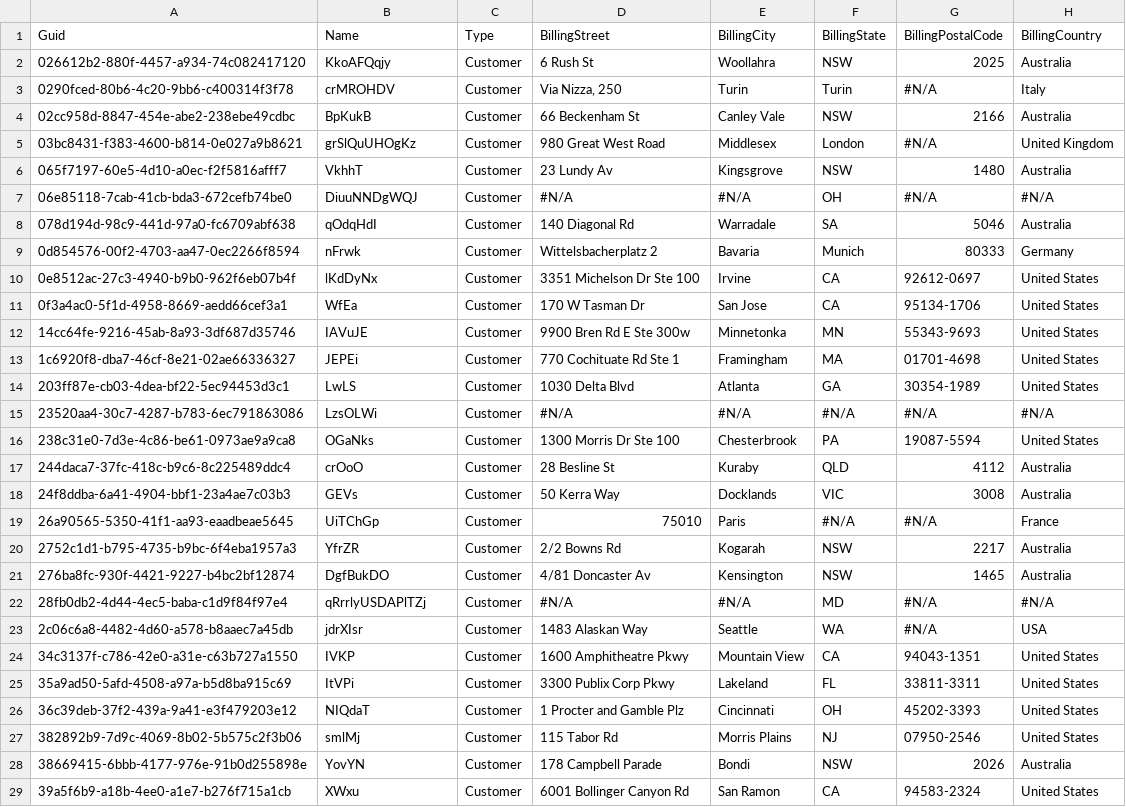
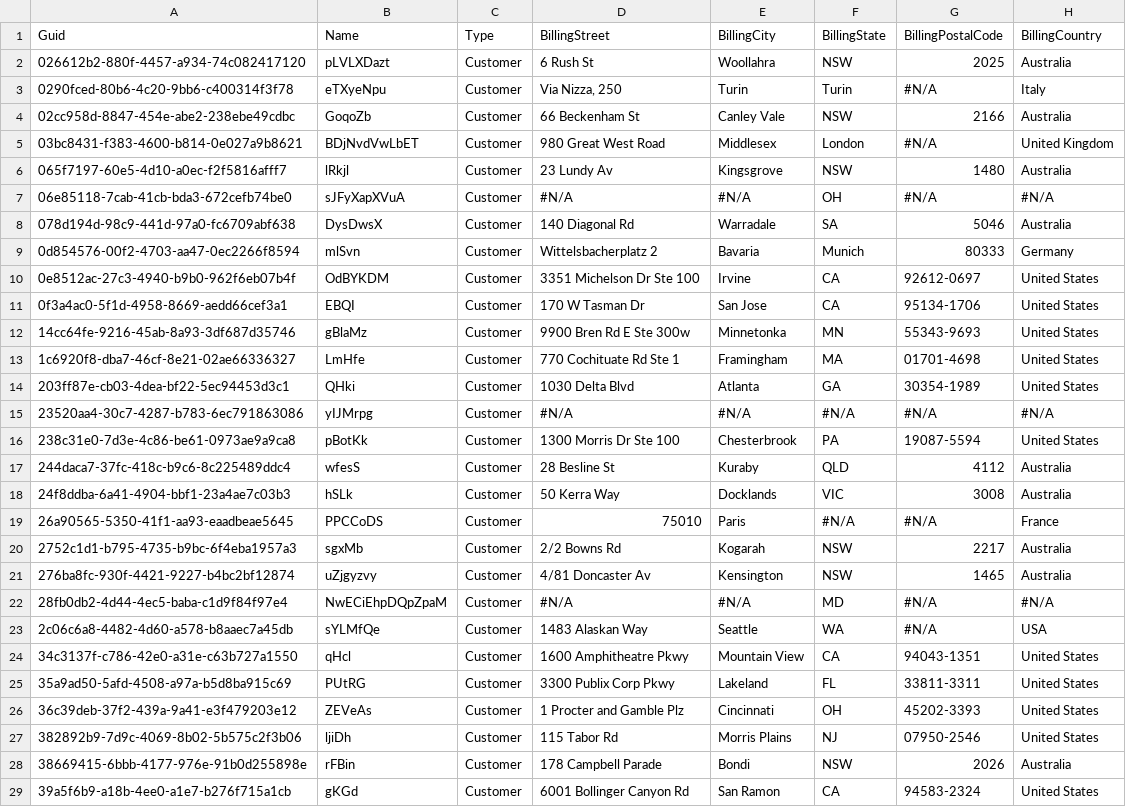
Before and after one commit to woopwoop6767/ProdlyTest, a CSV file: data/Account.csv, drawn as a sheet; only a part is shown; the diff covers the shown part only; the diff names each change by its address in the sheet, - before the commit and + after, or states it on an @@ line.

```diff
--- a/data/Account.csv
+++ b/data/Account.csv
-B2: KkoAFQqjy
+B2: pLVLXDazt
-B3: crMROHDV
+B3: eTXyeNpu
-B4: BpKukB
+B4: GoqoZb
-B5: grSlQuUHOgKz
+B5: BDjNvdVwLbET
-B6: VkhhT
+B6: lRkjl
-B7: DiuuNNDgWQJ
+B7: sJFyXapXVuA
-B8: qOdqHdI
+B8: DysDwsX
-B9: nFrwk
+B9: mlSvn
-B10: lKdDyNx
+B10: OdBYKDM
-B11: WfEa
+B11: EBQI
-B12: IAVuJE
+B12: gBlaMz
-B13: JEPEi
+B13: LmHfe
-B14: LwLS
+B14: QHki
-B15: LzsOLWi
+B15: yIJMrpg
-B16: OGaNks
+B16: pBotKk
-B17: crOoO
+B17: wfesS
-B18: GEVs
+B18: hSLk
-B19: UiTChGp
+B19: PPCCoDS
-B20: YfrZR
+B20: sgxMb
-B21: DgfBukDO
+B21: uZjgyzvy
-B22: qRrrlyUSDAPlTZj
+B22: NwECiEhpDQpZpaM
-B23: jdrXIsr
+B23: sYLMfQe
-B24: IVKP
+B24: qHcl
-B25: ItVPi
+B25: PUtRG
-B26: NIQdaT
+B26: ZEVeAs
-B27: smlMj
+B27: ljiDh
-B28: YovYN
+B28: rFBin
-B29: XWxu
+B29: gKGd
```
Also changed, not shown: 84 edited cells elsewhere in this file.
